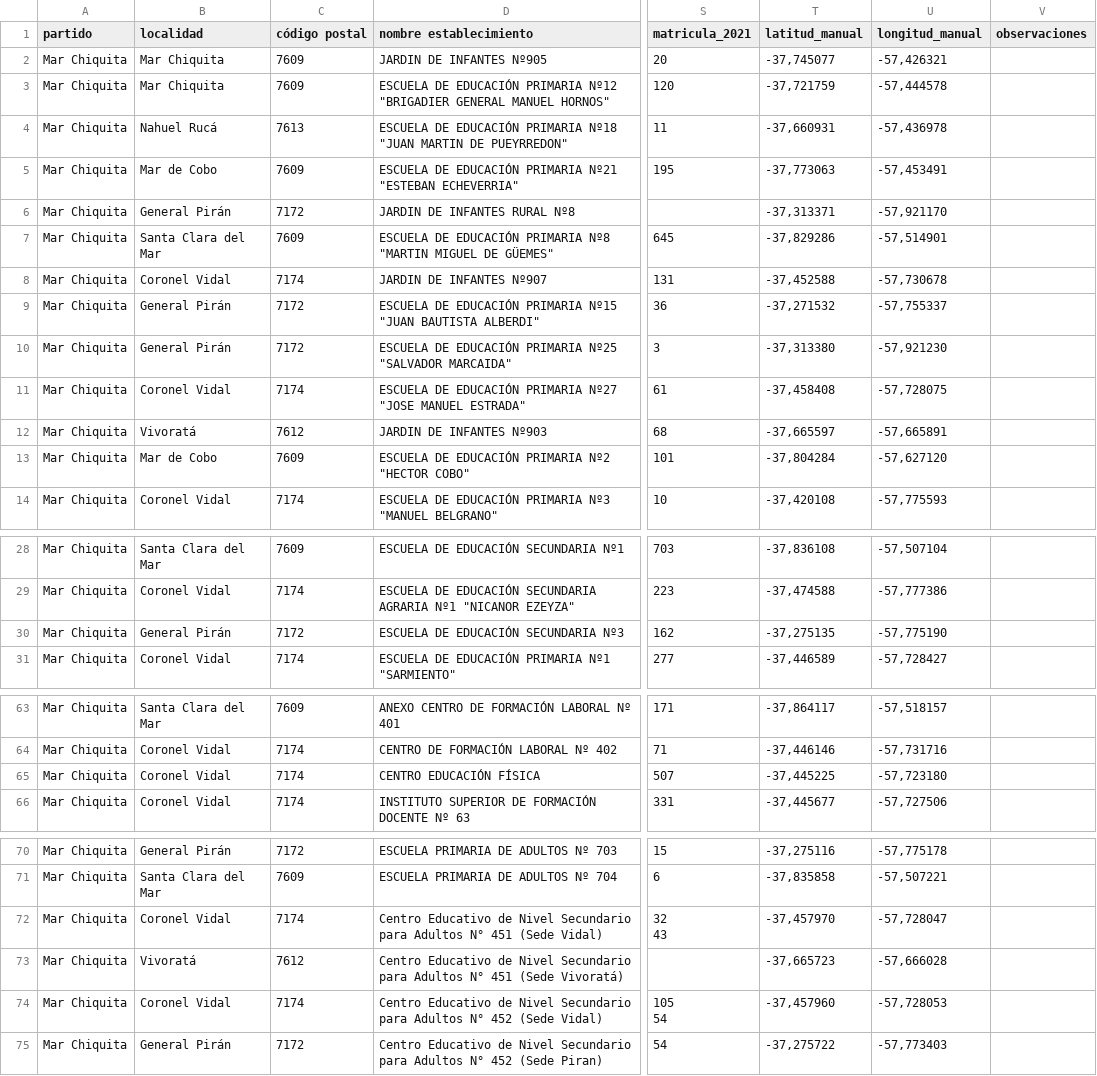
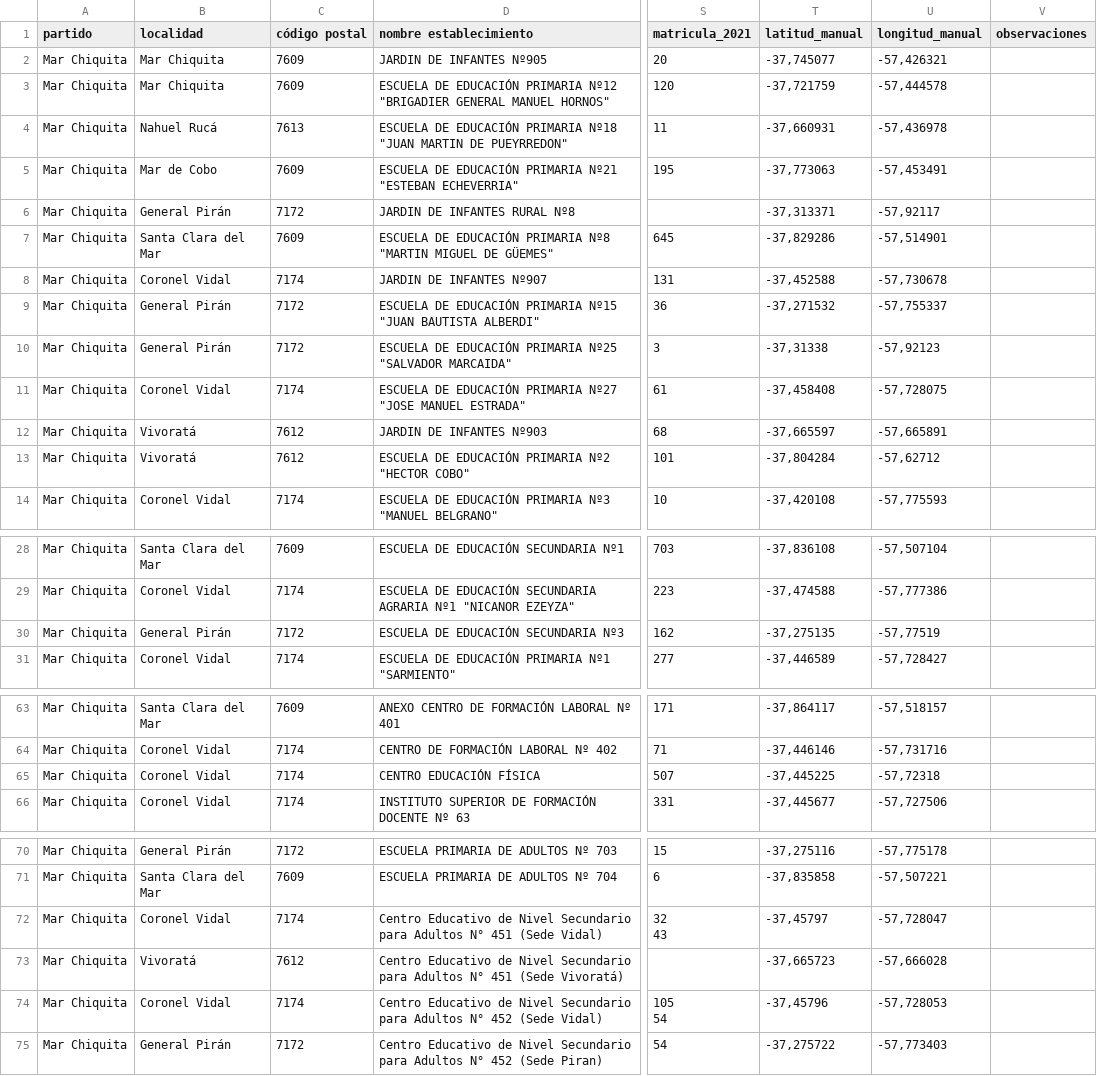
Before and after one commit to reflejar/pis, a CSV file: data/est_educativos_actualizacion_provincial.csv, drawn as a sheet; only a part is shown, gaps mark what is left out; the diff covers the shown part only; the diff names each change by its address in the sheet, - before the commit and + after, or states it on an @@ line.

Commit message:
actualizo parcelas y bbdd manual

```diff
--- a/data/est_educativos_actualizacion_provincial.csv
+++ b/data/est_educativos_actualizacion_provincial.csv
-U6 (longitud_manual): -57,921170
+U6 (longitud_manual): -57,92117
-T10 (latitud_manual): -37,313380
+T10 (latitud_manual): -37,31338
-U10 (longitud_manual): -57,921230
+U10 (longitud_manual): -57,92123
-B13 (localidad): Mar de Cobo
+B13 (localidad): Vivoratá
-C13 (código postal): 7609
+C13 (código postal): 7612
-U13 (longitud_manual): -57,627120
+U13 (longitud_manual): -57,62712
-U30 (longitud_manual): -57,775190
+U30 (longitud_manual): -57,77519
-U65 (longitud_manual): -57,723180
+U65 (longitud_manual): -57,72318
-T72 (latitud_manual): -37,457970
+T72 (latitud_manual): -37,45797
-T74 (latitud_manual): -37,457960
+T74 (latitud_manual): -37,45796
```
Also changed, not shown: 11 edited cells elsewhere in this file, 2 other files.
